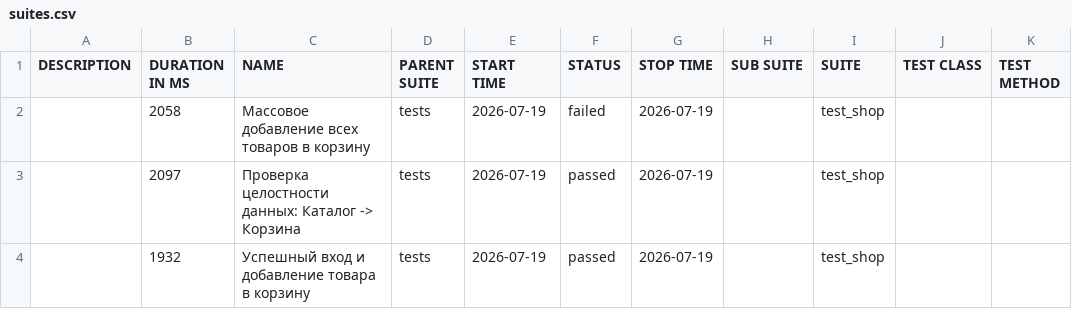
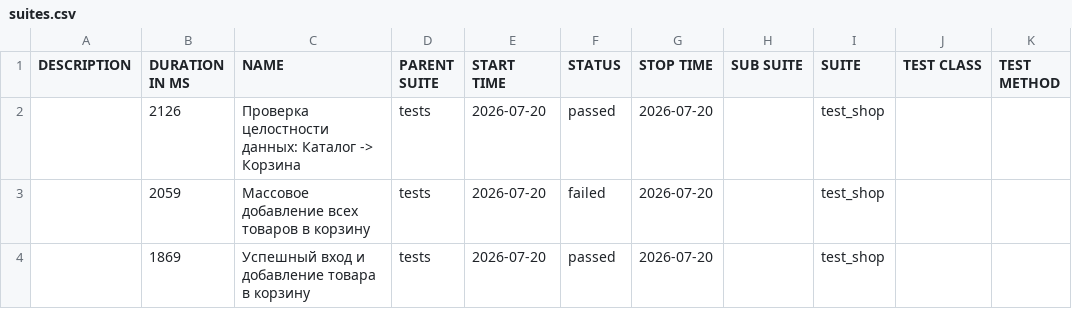
Before and after one commit to zasadwla01/automation, a CSV file: data/suites.csv, drawn as a sheet.

```diff
--- a/data/suites.csv
+++ b/data/suites.csv
@@ -1,4 +1,4 @@
 "DESCRIPTION","DURATION IN MS","NAME","PARENT SUITE","START TIME","STATUS","STOP TIME","SUB SUITE","SUITE","TEST CLASS","TEST METHOD"
-"","2058","Массовое добавление всех товаров в корзину","tests","2026-07-19","failed","2026-07-19","","test_shop","",""
-"","2097","Проверка целостности данных: Каталог -> Корзина","tests","2026-07-19","passed","2026-07-19","","test_shop","",""
-"","1932","Успешный вход и добавление товара в корзину","tests","2026-07-19","passed","2026-07-19","","test_shop","",""
+"","2126","Проверка целостности данных: Каталог -> Корзина","tests","2026-07-20","passed","2026-07-20","","test_shop","",""
+"","2059","Массовое добавление всех товаров в корзину","tests","2026-07-20","failed","2026-07-20","","test_shop","",""
+"","1869","Успешный вход и добавление товара в корзину","tests","2026-07-20","passed","2026-07-20","","test_shop","",""
```
Also changed, not shown: 29 other files.
